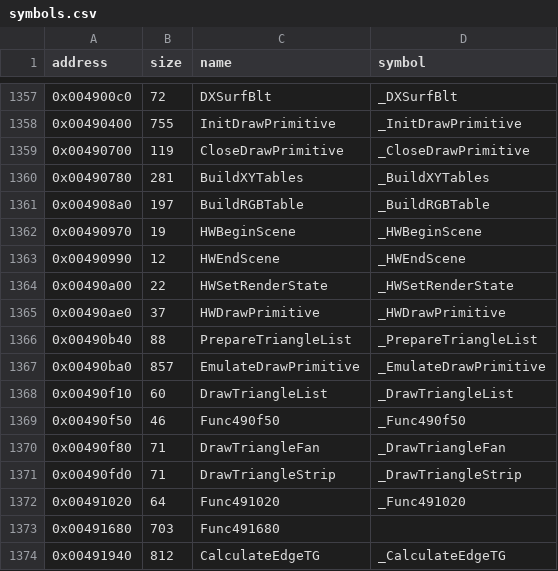
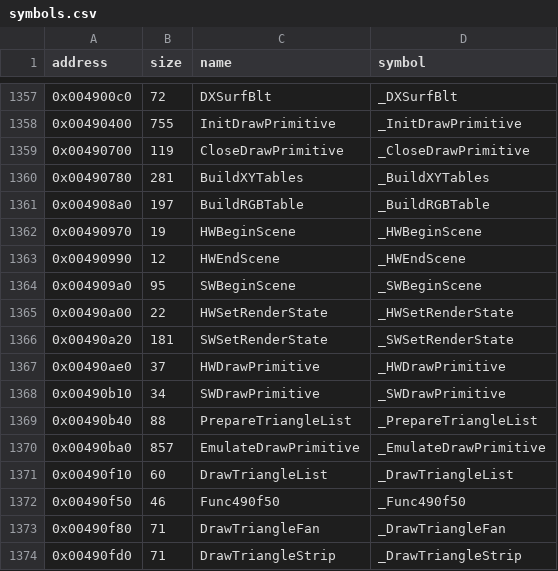
Before and after one commit to LostArtefacts/tr03, a CSV file: config/symbols.csv, drawn as a sheet; only a part is shown, gaps mark what is left out; the shorter side is filled out with more unchanged rows; the diff covers the shown part only.

Commit message:
Add rows for the software rasteriser from Core
Addresses taken from the pointers InitDrawPrimitive, SWSetRenderState
and EmulateDrawPrimitive store; names from Core drawprimitive.cpp and
scanlines*.cpp. Sizes run to the next known start, padding dropped.
- SWDrawPrimitive/SWBeginScene/SWSetRenderState: the software branch
  of InitDrawPrimitive fills the DrawPrimitive, BeginScene and
  SetRenderState slots with them, as Core's does (EndScene gets the
  folded 'xor eax,eax; ret' at 0x4c1910); SWDrawPrimitive only
  forwards to EmulateDrawPrimitive, as in Core.
- TextureHandle/tpitch: SWSetRenderState's TEXTUREHANDLE case stores
  the handle and 0x200, like Core's 'tpitch = 512'.
- bForceAffineMap: cleared at the end of InitDrawPrimitive after
  BuildRGBTable as in Core; set by the TEXTUREPERSPECTIVE case.
- DrawScanLines*, CalcGradients*, CalcEdge*: the five pointer
  triplets (see the setup commit); slot order matches Core's Init and
  DrawTriangle.
- CalculateGradientsTG/TF/TFA/TGA: gradient half of the persp, flat,
  flat affine and affine triplets, in Core's source order.
- ScanLinesTFAffine/TDecalAffine/TFDecalAffine/TGDecalAffine: Core
  file order next to their named siblings; TFAffine and
  TFDecalAffine call ScanLinesTAffine as in Core.
- ScanLinesTFAlphaDecalAffine/TGAlphaDecalAffine: the flat affine and
  affine scanlines of the additive alpha branch, like Core's
  ALPHABLENDENABLE case.

```diff
--- a/config/symbols.csv
+++ b/config/symbols.csv
@@ -1363,4 +1363,7 @@ address,size,name,symbol
 0x00490990,12,HWEndScene,_HWEndScene
+0x004909a0,95,SWBeginScene,_SWBeginScene
 0x00490a00,22,HWSetRenderState,_HWSetRenderState
+0x00490a20,181,SWSetRenderState,_SWSetRenderState
 0x00490ae0,37,HWDrawPrimitive,_HWDrawPrimitive
+0x00490b10,34,SWDrawPrimitive,_SWDrawPrimitive
 0x00490b40,88,PrepareTriangleList,_PrepareTriangleList
```
Also changed, not shown: 28 added rows elsewhere in this file, 1 other file.
